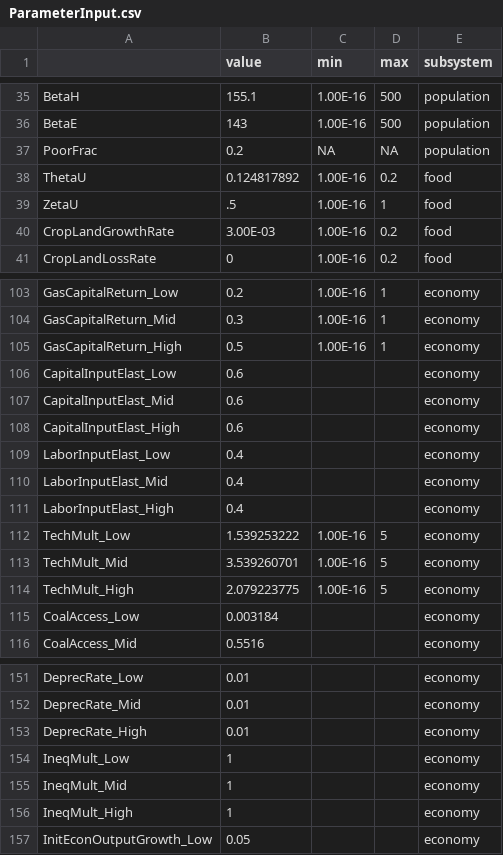
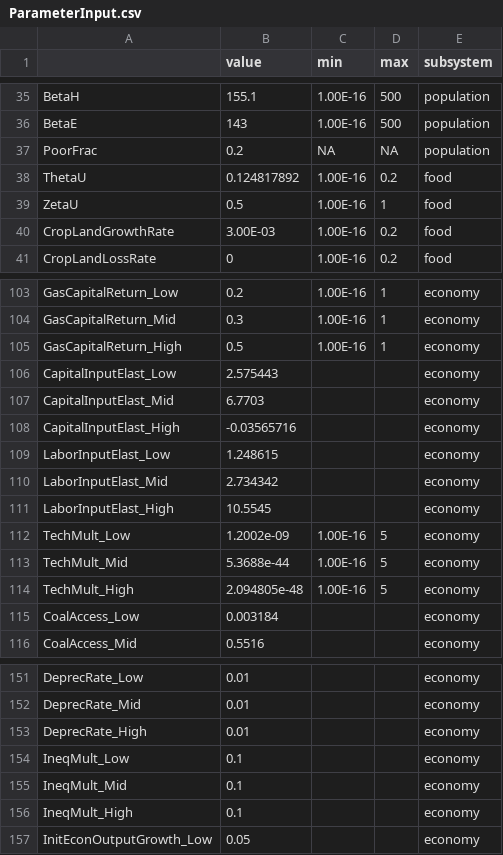
Before and after one commit to scarygary89/WorldPopulationModel, a CSV file: DataInput/ParameterInput.csv, drawn as a sheet; only a part is shown, gaps mark what is left out; the diff covers the shown part only.

```diff
--- a/DataInput/ParameterInput.csv
+++ b/DataInput/ParameterInput.csv
@@ -38,3 +38,3 @@ PoorFrac,0.2,NA,NA,population
 ThetaU,0.124817892,1.00E-16,0.2,food
-ZetaU,.5,1.00E-16,1,food
+ZetaU,0.5,1.00E-16,1,food
 CropLandGrowthRate,3.00E-03,1.00E-16,0.2,food
@@ -105,11 +105,11 @@ GasCapitalReturn_Mid,0.3,1.00E-16,1,economy
 GasCapitalReturn_High,0.5,1.00E-16,1,economy
-CapitalInputElast_Low,0.6,,,economy
-CapitalInputElast_Mid,0.6,,,economy
-CapitalInputElast_High,0.6,,,economy
-LaborInputElast_Low,0.4,,,economy
-LaborInputElast_Mid,0.4,,,economy
-LaborInputElast_High,0.4,,,economy
-TechMult_Low,1.539253222,1.00E-16,5,economy
-TechMult_Mid,3.539260701,1.00E-16,5,economy
-TechMult_High,2.079223775,1.00E-16,5,economy
+CapitalInputElast_Low,2.575443,,,economy
+CapitalInputElast_Mid,6.7703,,,economy
+CapitalInputElast_High,-0.03565716,,,economy
+LaborInputElast_Low,1.248615,,,economy
+LaborInputElast_Mid,2.734342,,,economy
+LaborInputElast_High,10.5545,,,economy
+TechMult_Low,1.2002e-09,1.00E-16,5,economy
+TechMult_Mid,5.3688e-44,1.00E-16,5,economy
+TechMult_High,2.094805e-48,1.00E-16,5,economy
 CoalAccess_Low,0.003184,,,economy
@@ -153,5 +153,5 @@ DeprecRate_Mid,0.01,,,economy
 DeprecRate_High,0.01,,,economy
-IneqMult_Low,1,,,economy
-IneqMult_Mid,1,,,economy
-IneqMult_High,1,,,economy
+IneqMult_Low,0.1,,,economy
+IneqMult_Mid,0.1,,,economy
+IneqMult_High,0.1,,,economy
 InitEconOutputGrowth_Low,0.05,,,economy
```
Also changed, not shown: 66 edited cells elsewhere in this file, DataInput/CalibrationInput.csv, DataInput/InitialValueInput.csv, 6 other files.
